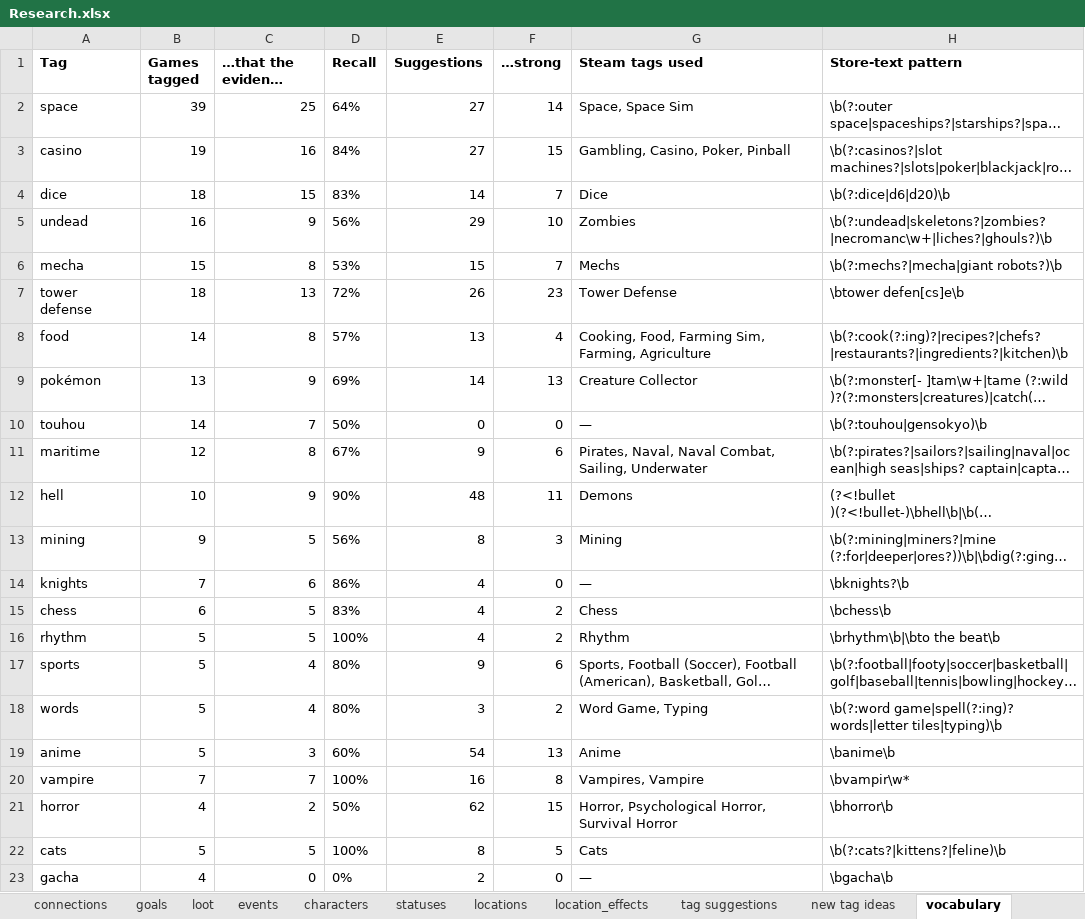
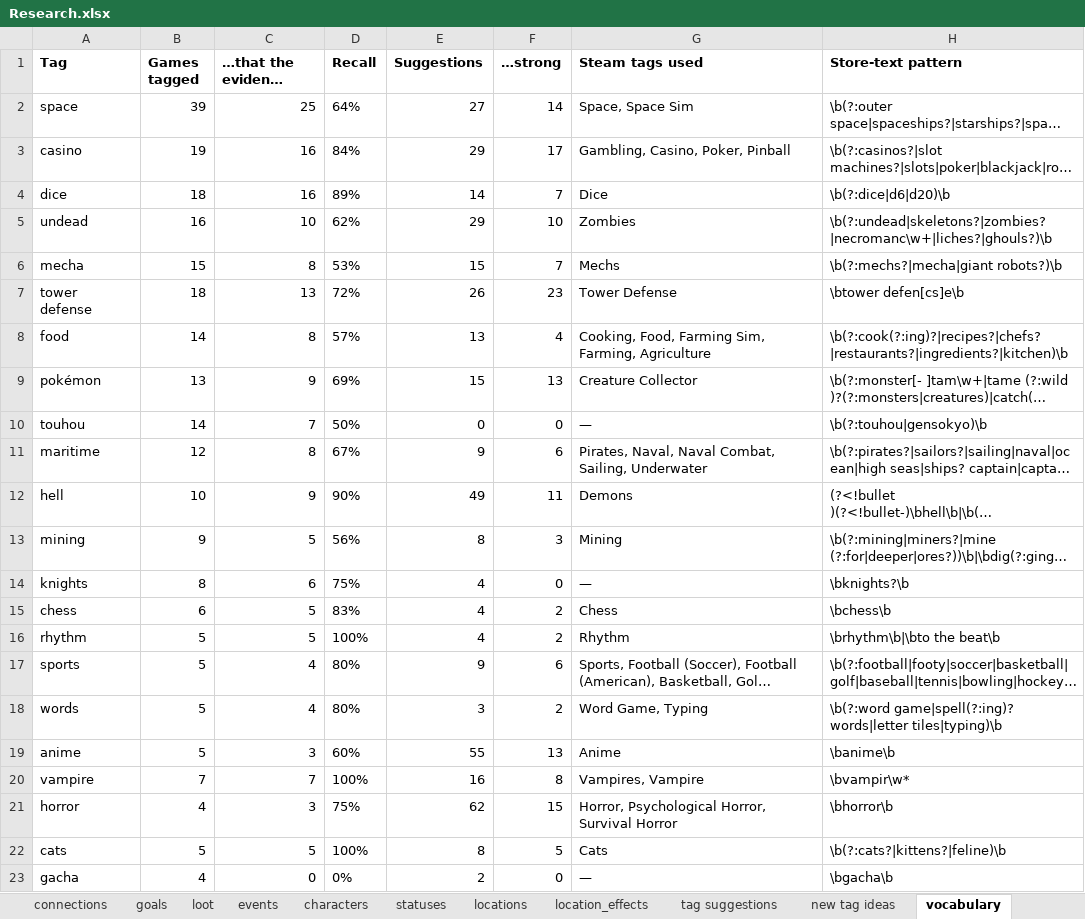
Before and after one commit to batsling/Roguelike-like, an Excel workbook: tools/Research.xlsx, sheet vocabulary, drawn as a sheet; only a part is shown; long unchanged cells end in …; values as stored, in another font and other column widths than the file's, no borders; the diff names each change by its address in the sheet, - before the commit and + after, or states it on an @@ line.

```diff
--- a/tools/Research.xlsx (sheet vocabulary)
+++ b/tools/Research.xlsx (sheet vocabulary)
-E3 (Suggestions): 27
+E3 (Suggestions): 29
-F3 (…strong): 15
+F3 (…strong): 17
-C4 (…that the evidence finds): 15
+C4 (…that the evidence finds): 16
-D4 (Recall): 83%
+D4 (Recall): 89%
-C5 (…that the evidence finds): 9
+C5 (…that the evidence finds): 10
-D5 (Recall): 56%
+D5 (Recall): 62%
-E9 (Suggestions): 14
+E9 (Suggestions): 15
-E12 (Suggestions): 48
+E12 (Suggestions): 49
-B14 (Games tagged): 7
+B14 (Games tagged): 8
-D14 (Recall): 86%
+D14 (Recall): 75%
-E19 (Suggestions): 54
+E19 (Suggestions): 55
-C21 (…that the evidence finds): 2
+C21 (…that the evidence finds): 3
-D21 (Recall): 50%
+D21 (Recall): 75%
```
Also changed, not shown: sheet connections, sheet tag suggestions, sheet status, sheet characters, sheet locations, sheet location_effects, 2 more sheets, hidden cells, 57 other files.
